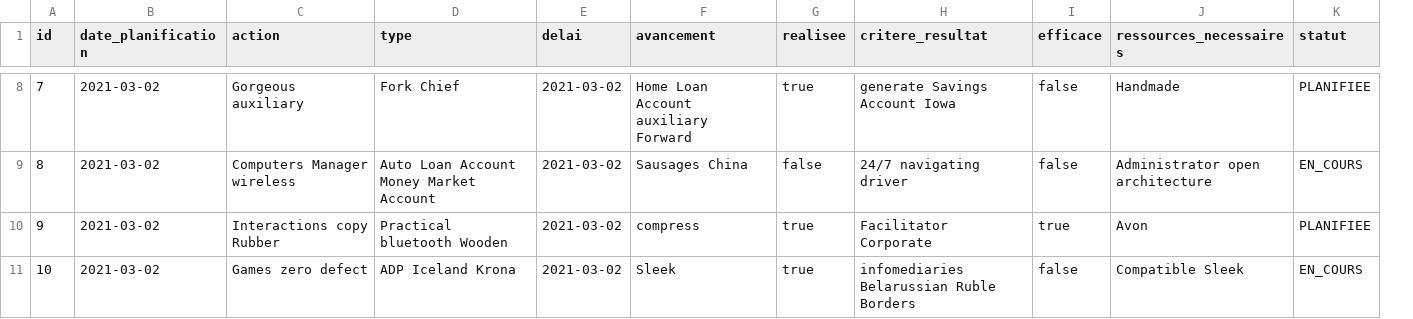
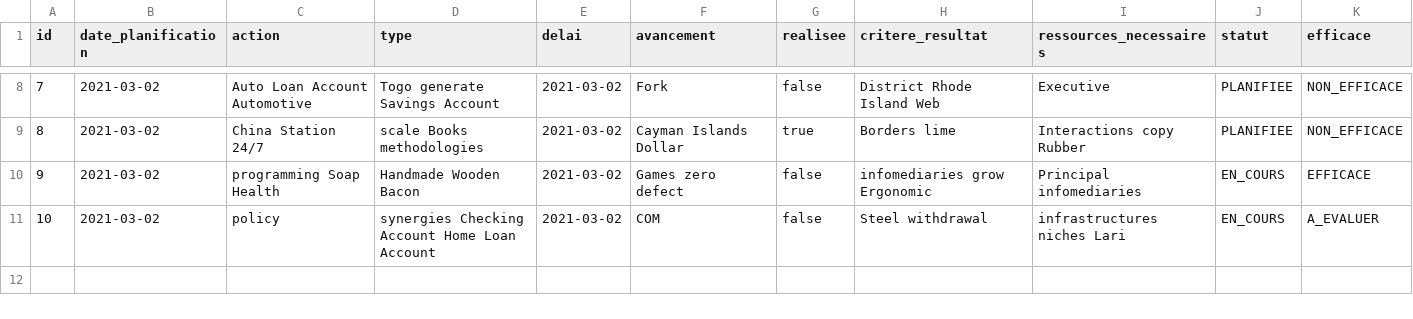
Before and after one commit to AbdeljalilNachi/betterfly, a CSV file: src/main/resources/config/liquibase/fake-data/action.csv, drawn as a sheet; only a part is shown, gaps mark what is left out; removed rows and columns are numbered as before the commit, all else as after; the diff covers the shown part only; the diff names each change by its address in the sheet, - before the commit and + after, or states it on an @@ line.

Commit message:
Actions

```diff
--- a/src/main/resources/config/liquibase/fake-data/action.csv
+++ b/src/main/resources/config/liquibase/fake-data/action.csv
-column I (efficace), rows 8-11: false | false | true | false
+column K (efficace), rows 8-11: NON_EFFICACE | NON_EFFICACE | EFFICACE | A_EVALUER
-C8 (action): Gorgeous auxiliary
+C8 (action): Auto Loan Account Automotive
-D8 (type): Fork Chief
+D8 (type): Togo generate Savings Account
-F8 (avancement): Home Loan Account auxiliary Forward
+F8 (avancement): Fork
-G8 (realisee): true
+G8 (realisee): false
-H8 (critere_resultat): generate Savings Account Iowa
+H8 (critere_resultat): District Rhode Island Web
-I8 (ressources_necessaires): Handmade
+I8 (ressources_necessaires): Executive
-C9 (action): Computers Manager wireless
+C9 (action): China Station 24/7
-D9 (type): Auto Loan Account Money Market Account
+D9 (type): scale Books methodologies
-F9 (avancement): Sausages China
+F9 (avancement): Cayman Islands Dollar
-G9 (realisee): false
+G9 (realisee): true
-H9 (critere_resultat): 24/7 navigating driver
+H9 (critere_resultat): Borders lime
-I9 (ressources_necessaires): Administrator open architecture
+I9 (ressources_necessaires): Interactions copy Rubber
-J9 (statut): EN_COURS
+J9 (statut): PLANIFIEE
-C10 (action): Interactions copy Rubber
+C10 (action): programming Soap Health
-D10 (type): Practical bluetooth Wooden
+D10 (type): Handmade Wooden Bacon
-F10 (avancement): compress
+F10 (avancement): Games zero defect
-G10:G11 (realisee): true
+G10:G11 (realisee): false
-H10 (critere_resultat): Facilitator Corporate
+H10 (critere_resultat): infomediaries grow Ergonomic
-I10 (ressources_necessaires): Avon
+I10 (ressources_necessaires): Principal infomediaries
-J10 (statut): PLANIFIEE
+J10 (statut): EN_COURS
-C11 (action): Games zero defect
+C11 (action): policy
-D11 (type): ADP Iceland Krona
+D11 (type): synergies Checking Account Home Loan Account
-F11 (avancement): Sleek
+F11 (avancement): COM
-H11 (critere_resultat): infomediaries Belarussian Ruble Borders
+H11 (critere_resultat): Steel withdrawal
-I11 (ressources_necessaires): Compatible Sleek
+I11 (ressources_necessaires): infrastructures niches Lari
```
Also changed, not shown: 29 edited cells elsewhere in this file, 20 other files.
